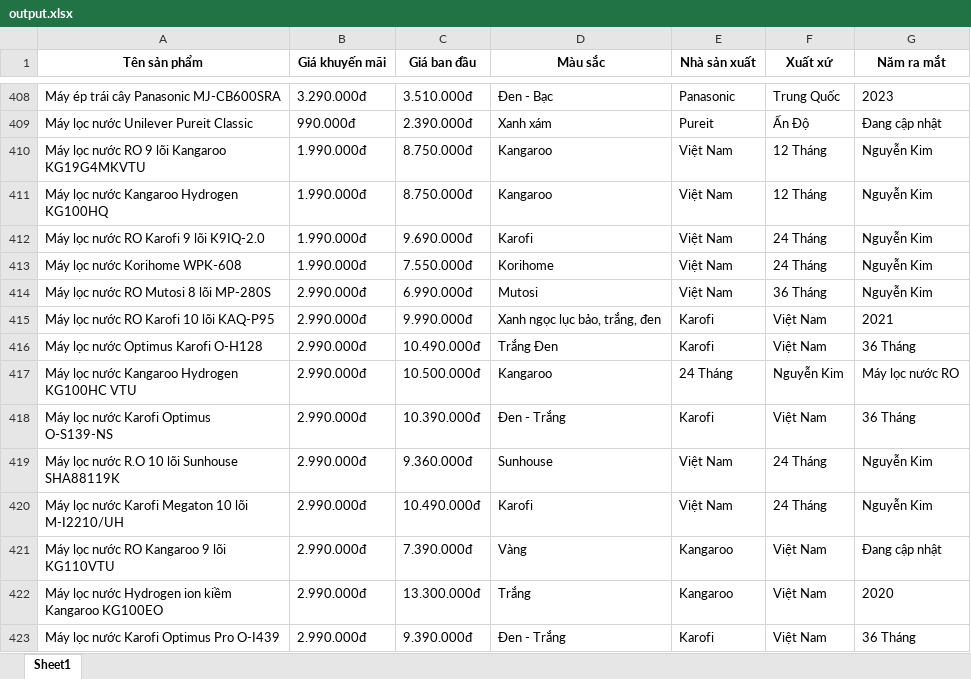
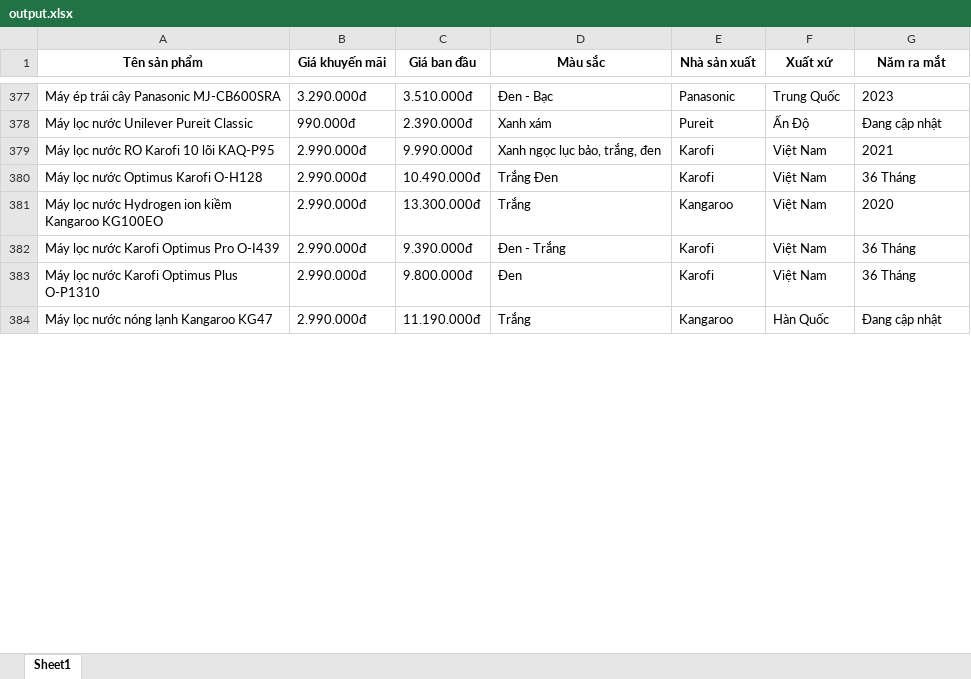
Before and after one commit to duykhoi5104/Learn-more-and-more, an Excel workbook: output.xlsx, sheet Sheet1, drawn as a sheet; only a part is shown, gaps mark what is left out; the shorter side is filled out with more unchanged rows; values as stored, in another font and other column widths than the file's, no borders; removed rows and columns are numbered as before the commit, all else as after; the diff covers the shown part only; the diff names each change by its address in the sheet, - before the commit and + after, or states it on an @@ line.

```diff
--- a/output.xlsx (sheet Sheet1)
+++ b/output.xlsx (sheet Sheet1)
-row 410: Máy lọc nước RO 9 lõi Kangaroo KG19G4MKVTU | 1.990.000đ | 8.750.000đ | Kangaroo | Việt Nam | 12 Tháng | Nguyễn Kim
-row 411: Máy lọc nước Kangaroo Hydrogen KG100HQ | 1.990.000đ | 8.750.000đ | Kangaroo | Việt Nam | 12 Tháng | Nguyễn Kim
-row 412: Máy lọc nước RO Karofi 9 lõi K9IQ-2.0 | 1.990.000đ | 9.690.000đ | Karofi | Việt Nam | 24 Tháng | Nguyễn Kim
-row 413: Máy lọc nước Korihome WPK-608 | 1.990.000đ | 7.550.000đ | Korihome | Việt Nam | 24 Tháng | Nguyễn Kim
-row 414: Máy lọc nước RO Mutosi 8 lõi MP-280S | 2.990.000đ | 6.990.000đ | Mutosi | Việt Nam | 36 Tháng | Nguyễn Kim
-row 417: Máy lọc nước Kangaroo Hydrogen KG100HC VTU | 2.990.000đ | 10.500.000đ | Kangaroo | 24 Tháng | Nguyễn Kim | Máy lọc nước RO
@@ row 418 moved to row 385: Máy lọc nước Karofi Optimus O-S139-NS @@
-row 419: Máy lọc nước R.O 10 lõi Sunhouse SHA88119K | 2.990.000đ | 9.360.000đ | Sunhouse | Việt Nam | 24 Tháng | Nguyễn Kim
-row 420: Máy lọc nước Karofi Megaton 10 lõi M-I2210/UH | 2.990.000đ | 10.490.000đ | Karofi | Việt Nam | 24 Tháng | Nguyễn Kim
@@ row 421 moved to row 386: Máy lọc nước RO Kangaroo 9 lõi KG110VTU @@
```
Also changed, not shown: 7 added rows, 54 removed rows, 40 moved rows and 1 edited cell elsewhere in this sheet, 1 other file.
